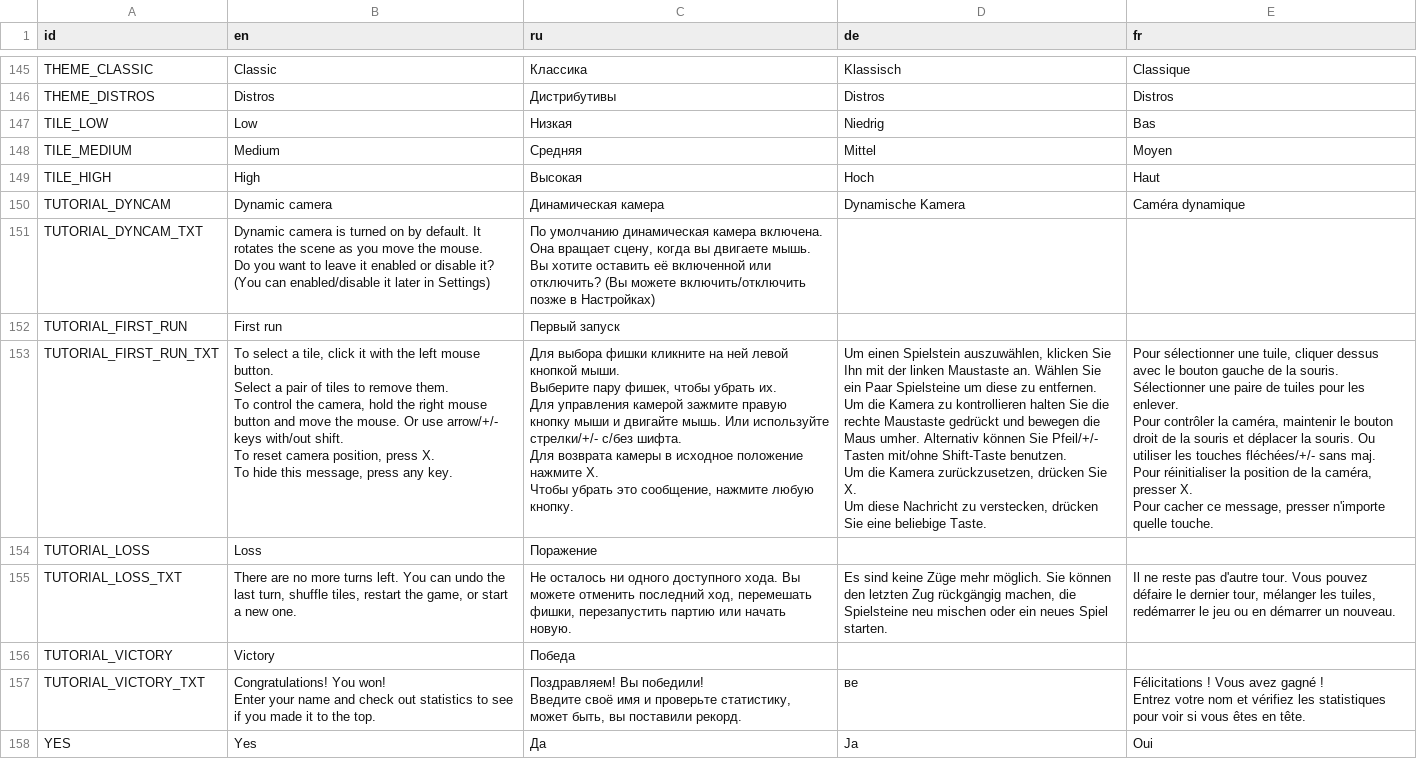
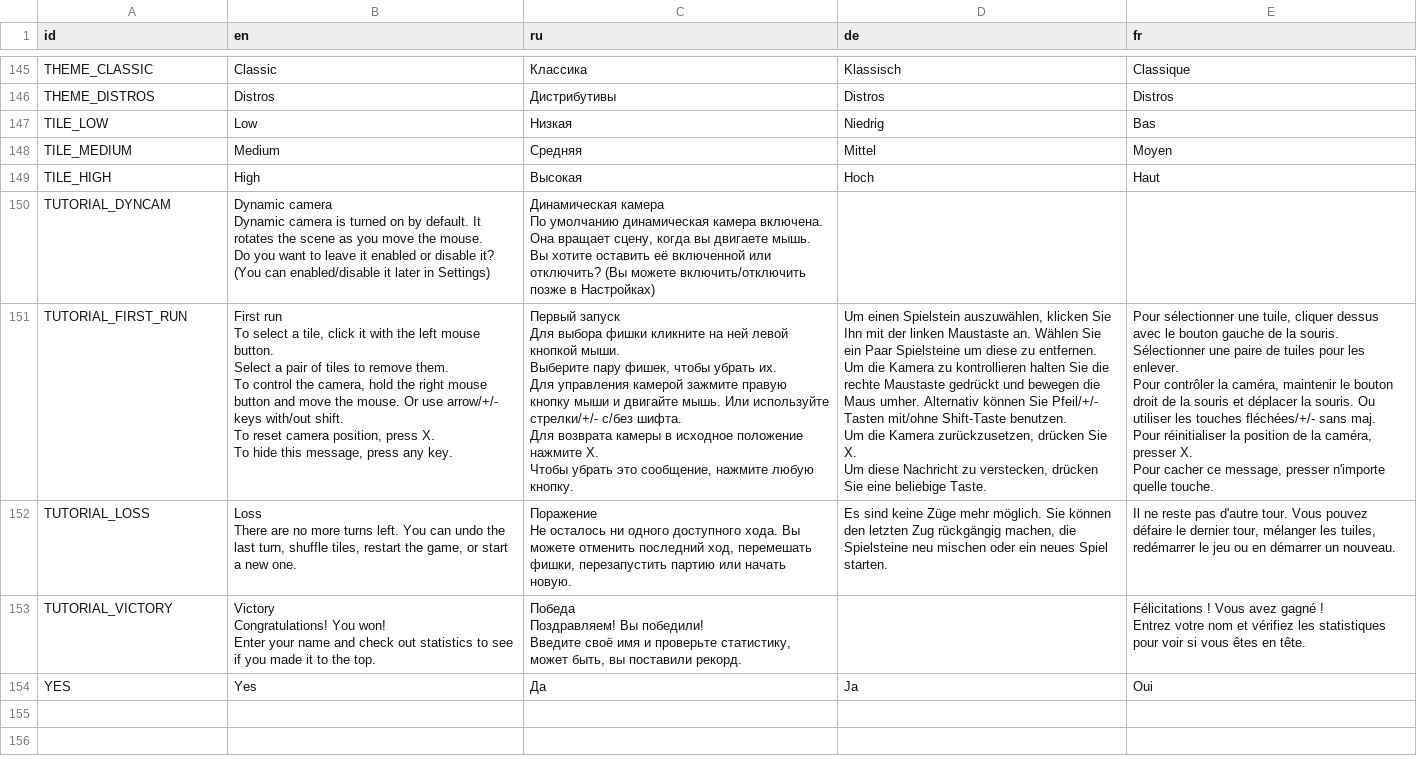
Before and after one commit to jnonline/ogstudio, a CSV file: mj_res/lang/ui.csv, drawn as a sheet; only a part is shown, gaps mark what is left out; removed rows and columns are numbered as before the commit, all else as after; ↵ is a line break in a cell; the diff names each change by its address in the sheet, - before the commit and + after, or states it on an @@ line.

Commit message:
updated 3 tutorials' texts

```diff
--- a/mj_res/lang/ui.csv
+++ b/mj_res/lang/ui.csv
-B150 (en): Dynamic camera
+B150 (en): Dynamic camera ↵ Dynamic camera is turned on by default. It rotates the scene as you move the mouse. ↵ Do you want to leave it enabled or disable it? (You can enabled/disable it later in Settings)
-C150 (ru): Динамическая камера
+C150 (ru): Динамическая камера ↵ По умолчанию динамическая камера включена. Она вращает сцену, когда вы двигаете мышь. ↵ Вы хотите оставить её включенной или отключить? (Вы можете включить/отключить позже в Настройках)
-D150 (de): Dynamische Kamera
+D150 (de): (empty)
-E150 (fr): Caméra dynamique
+E150 (fr): (empty)
-row 151: TUTORIAL_DYNCAM_TXT | Dynamic camera is turned on by default. It rotates the scene as you move the mouse. ↵ Do you want to leave it enabled or disable it? (You can enabled/disable it later in Settings) | По умолчанию динамическая камера включена. Она вращает сцену, когда вы двигаете мышь. ↵ Вы хотите оставить её включенной или отключить? (Вы можете включить/отключить позже в Настройках)
-row 152: TUTORIAL_FIRST_RUN | First run | Первый запуск
-A151 (id): TUTORIAL_FIRST_RUN_TXT
+A151 (id): TUTORIAL_FIRST_RUN
-B151 (en): To select…
+B151 (en): First run ↵ To select…
-C151 (ru): Для выбора…
+C151 (ru): Первый запуск ↵ Для выбора…
-row 154: TUTORIAL_LOSS | Loss | Поражение
-A152 (id): TUTORIAL_LOSS_TXT
+A152 (id): TUTORIAL_LOSS
-B152 (en): There are…
+B152 (en): Loss ↵ There are…
-C152 (ru): Не осталось…
+C152 (ru): Поражение ↵ Не осталось…
-B153 (en): Victory
+B153 (en): Victory ↵ Congratulations! You won! ↵ Enter your name and check out statistics to see if you made it to the top.
-C153 (ru): Победа
+C153 (ru): Победа ↵ Поздравляем! Вы победили! ↵ Введите своё имя и проверьте статистику, может быть, вы поставили рекорд.
-E153 (fr): (empty)
+E153 (fr): Félicitations ! Vous avez gagné ! ↵ Entrez votre nom et vérifiez les statistiques pour voir si vous êtes en tête.
-row 157: TUTORIAL_VICTORY_TXT | Congratulations! You won! ↵ Enter your name and check out statistics to see if you made it to the top. | Поздравляем! Вы победили! ↵ Введите своё имя и проверьте статистику, может быть, вы поставили рекорд. | ве | Félicitations ! Vous avez gagné ! ↵ Entrez votre nom et vérifiez les statistiques pour voir si vous êtes en tête.
```
Also changed, not shown: 1 other file.
